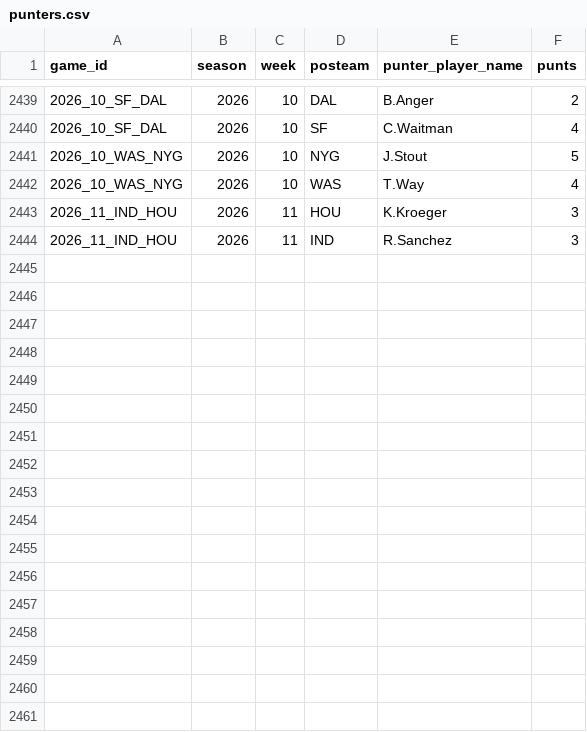
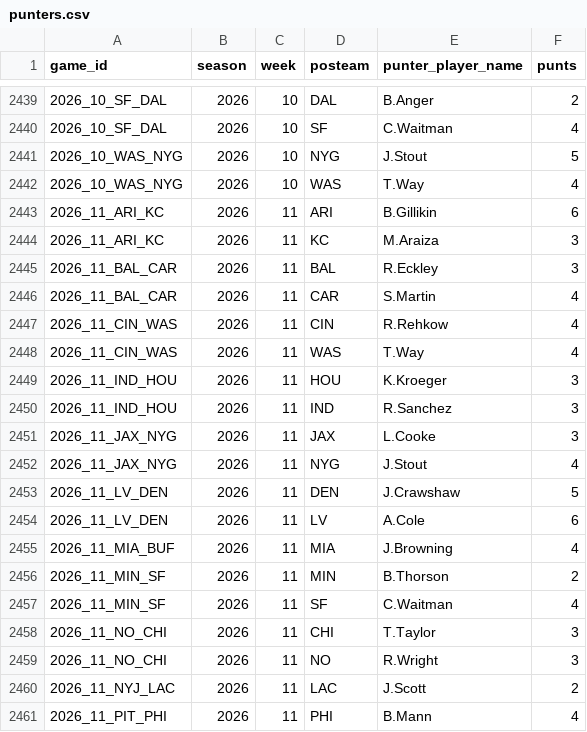
Before and after one commit to x60644/b00mstick, a CSV file: data/punters.csv, drawn as a sheet; only a part is shown, gaps mark what is left out; the diff covers the shown part only; the diff names each change by its address in the sheet, - before the commit and + after, or states it on an @@ line.

```diff
--- a/data/punters.csv
+++ b/data/punters.csv
+row 2443: 2026_11_ARI_KC | 2026 | 11 | ARI | B.Gillikin | 6
+row 2444: 2026_11_ARI_KC | 2026 | 11 | KC | M.Araiza | 3
+row 2445: 2026_11_BAL_CAR | 2026 | 11 | BAL | R.Eckley | 3
+row 2446: 2026_11_BAL_CAR | 2026 | 11 | CAR | S.Martin | 4
+row 2447: 2026_11_CIN_WAS | 2026 | 11 | CIN | R.Rehkow | 4
+row 2448: 2026_11_CIN_WAS | 2026 | 11 | WAS | T.Way | 4
+row 2451: 2026_11_JAX_NYG | 2026 | 11 | JAX | L.Cooke | 3
+row 2452: 2026_11_JAX_NYG | 2026 | 11 | NYG | J.Stout | 4
+row 2453: 2026_11_LV_DEN | 2026 | 11 | DEN | J.Crawshaw | 5
+row 2454: 2026_11_LV_DEN | 2026 | 11 | LV | A.Cole | 6
+row 2455: 2026_11_MIA_BUF | 2026 | 11 | MIA | J.Browning | 4
+row 2456: 2026_11_MIN_SF | 2026 | 11 | MIN | B.Thorson | 2
+row 2457: 2026_11_MIN_SF | 2026 | 11 | SF | C.Waitman | 4
+row 2458: 2026_11_NO_CHI | 2026 | 11 | CHI | T.Taylor | 3
+row 2459: 2026_11_NO_CHI | 2026 | 11 | NO | R.Wright | 3
+row 2460: 2026_11_NYJ_LAC | 2026 | 11 | LAC | J.Scott | 2
+row 2461: 2026_11_PIT_PHI | 2026 | 11 | PHI | B.Mann | 4
```
Also changed, not shown: 12 added rows elsewhere in this file, data/drive_stats.csv, data/first_drives.csv, 5 other files.
